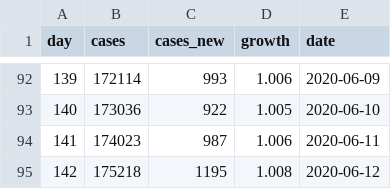
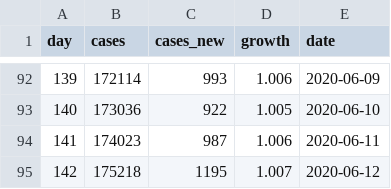
Before and after one commit to mtaylan/Covid19, a CSV file: Turkey.csv, drawn as a sheet; only a part is shown, gaps mark what is left out.

Commit message:
Update Turkey.csv

```diff
--- a/Turkey.csv
+++ b/Turkey.csv
@@ -94,2 +94,2 @@ day,cases,cases_new,growth,date
 141,174023,987,1.006,2020-06-11
-142,175218,1195,1.008,2020-06-12
+142,175218,1195,1.007,2020-06-12
```
